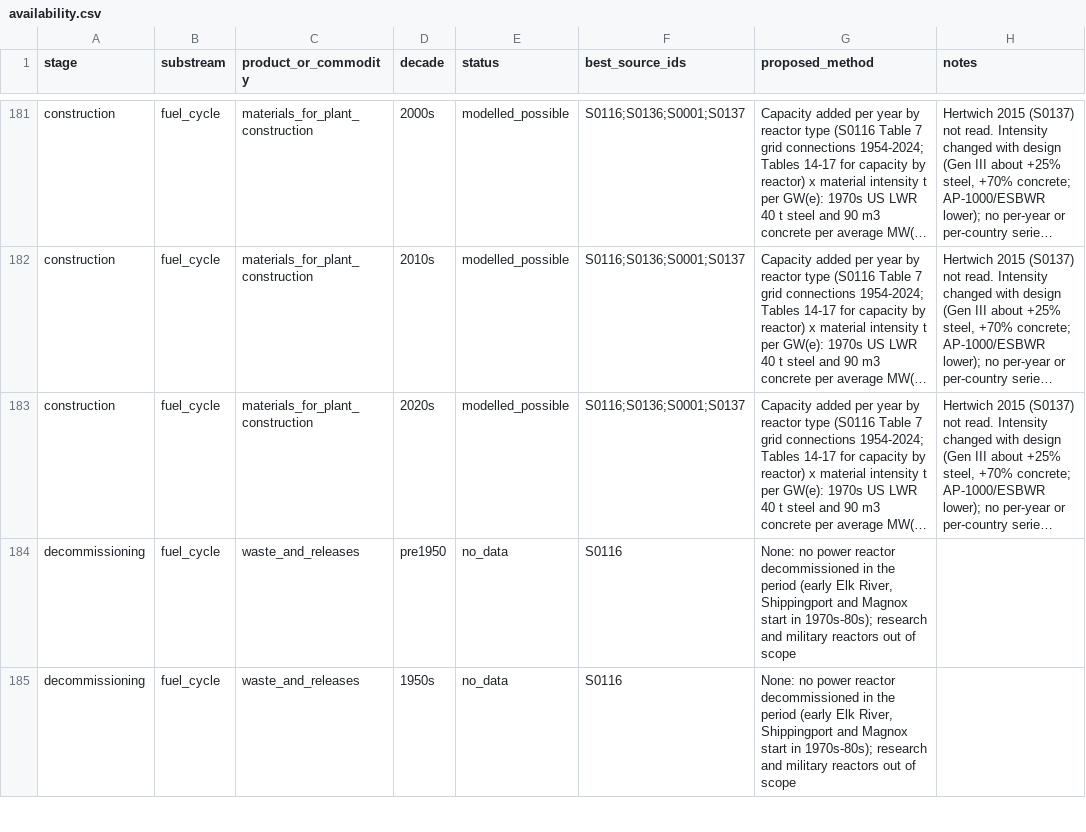
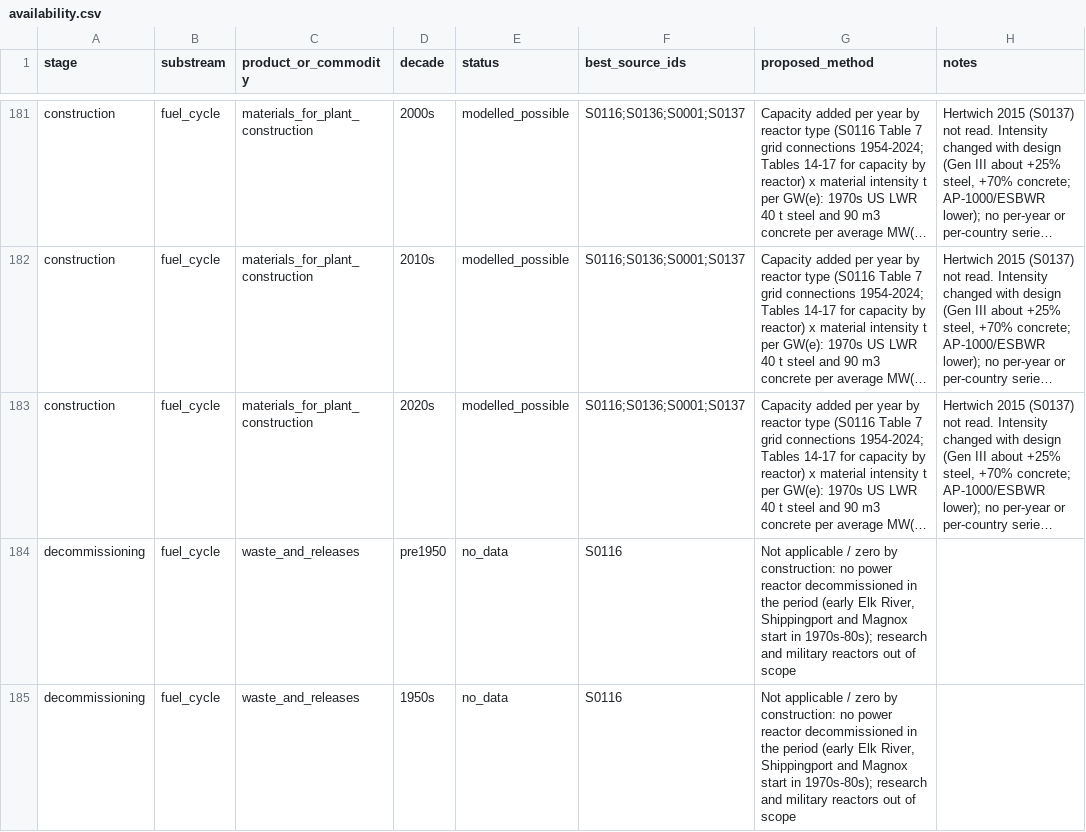
Before and after one commit to StevenAston/radiopassive, a CSV file: research/nuclear/availability.csv, drawn as a sheet; only a part is shown, gaps mark what is left out; long unchanged cells end in …; the diff covers the shown part only; the diff names each change by its address in the sheet, - before the commit and + after, or states it on an @@ line.

```diff
--- a/research/nuclear/availability.csv
+++ b/research/nuclear/availability.csv
-G184:G185 (proposed_method): None: no power…
+G184:G185 (proposed_method): Not applicable / zero by construction: no power…
```
Also changed, not shown: 7 edited cells elsewhere in this file, research/coal/sources_task13.csv, research/oil_gas/availability.csv, 6 other files.
